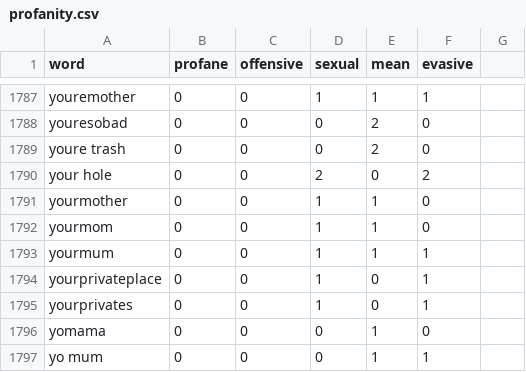
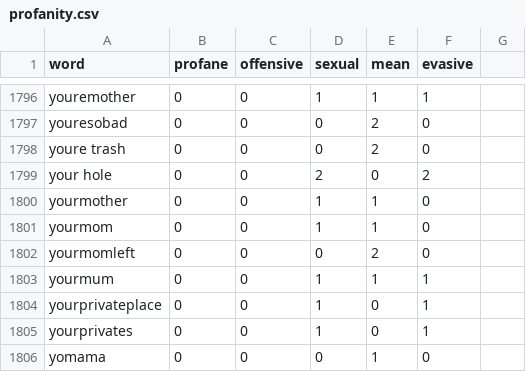
Before and after one commit to finnbear/rustrict, a CSV file: src/profanity.csv, drawn as a sheet; only a part is shown, gaps mark what is left out; the shorter side is filled out with more unchanged rows; the diff covers the shown part only.

```diff
--- a/src/profanity.csv
+++ b/src/profanity.csv
@@ -1792,2 +1801,3 @@ yourmother,0,0,1,1,0
 yourmom,0,0,1,1,0
+yourmomleft,0,0,0,2,0
 yourmum,0,0,1,1,1
```
Also changed, not shown: 9 added rows and 1 edited cell elsewhere in this file, src/replacements.csv, src/replacements_extra.csv, 10 other files.
